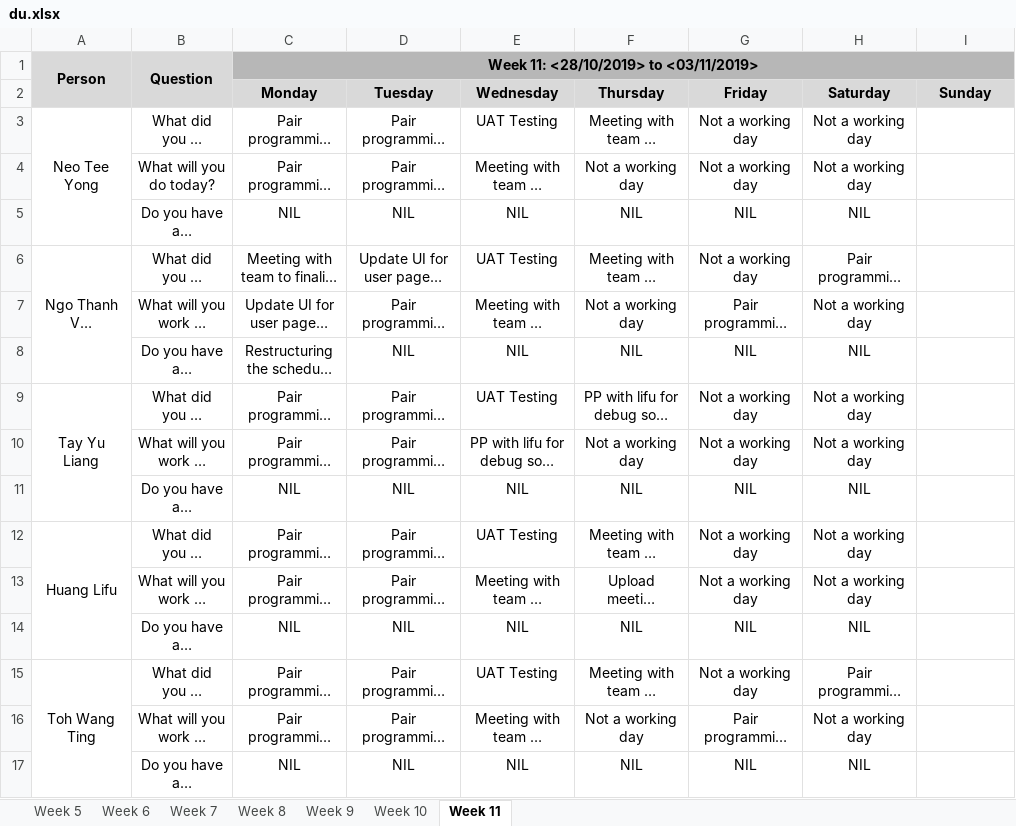
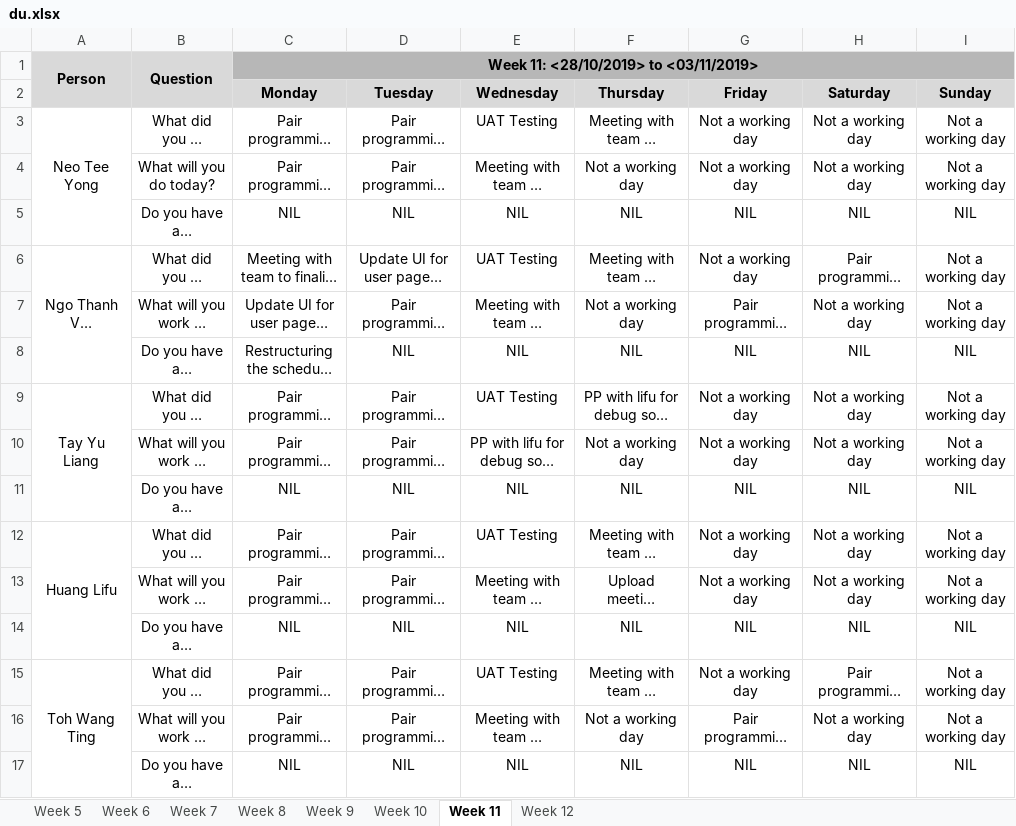
Before and after one commit to lifuhuang97/course-bidding-system, an Excel workbook: metrics/du.xlsx, sheet Week 11, drawn as a sheet; long unchanged cells end in …; values as stored, in another font and other column widths than the file's, no borders; the diff names each change by its address in the sheet, - before the commit and + after, or states it on an @@ line.

```diff
--- a/metrics/du.xlsx (sheet Week 11)
+++ b/metrics/du.xlsx (sheet Week 11)
+sheet tab: Week 12
-I3:I4 (Sunday): (empty)
+I3:I4 (Sunday): Not a working day
-I5 (Sunday): (empty)
+I5 (Sunday): NIL
-I6:I7 (Sunday): (empty)
+I6:I7 (Sunday): Not a working day
-I8 (Sunday): (empty)
+I8 (Sunday): NIL
-I9:I10 (Sunday): (empty)
+I9:I10 (Sunday): Not a working day
-I11 (Sunday): (empty)
+I11 (Sunday): NIL
-I12:I13 (Sunday): (empty)
+I12:I13 (Sunday): Not a working day
-I14 (Sunday): (empty)
+I14 (Sunday): NIL
-I15:I16 (Sunday): (empty)
+I15:I16 (Sunday): Not a working day
-I17 (Sunday): (empty)
+I17 (Sunday): NIL
```
